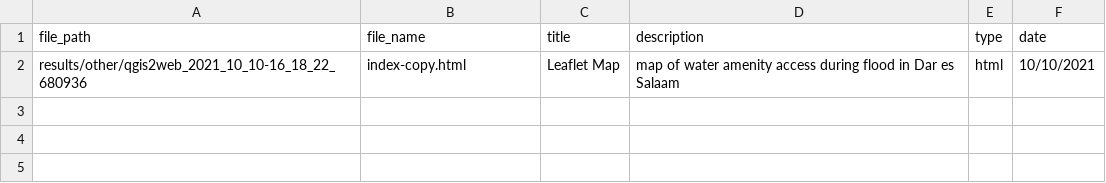
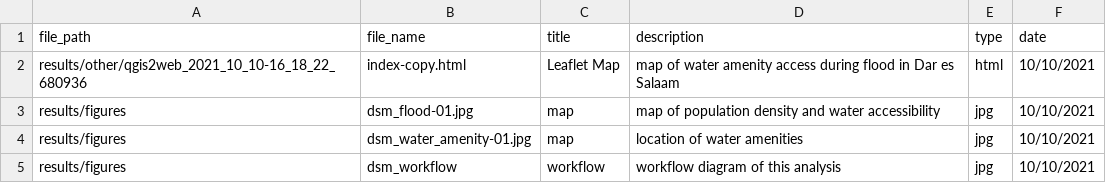
Before and after one commit to emilyzhou112/Dar-Es-Salaam-Resilience, a CSV file: results/results_metadata.csv, drawn as a sheet; the diff names each change by its address in the sheet, - before the commit and + after, or states it on an @@ line.

Commit message:
Update results_metadata.csv

```diff
--- a/results/results_metadata.csv
+++ b/results/results_metadata.csv
+row 3: results/figures | dsm_flood-01.jpg | map | map of population density and water accessibility | jpg | 10/10/2021
+row 4: results/figures | dsm_water_amenity-01.jpg | map | location of water amenities | jpg | 10/10/2021
+row 5: results/figures | dsm_workflow | workflow | workflow diagram of this analysis | jpg | 10/10/2021
```
